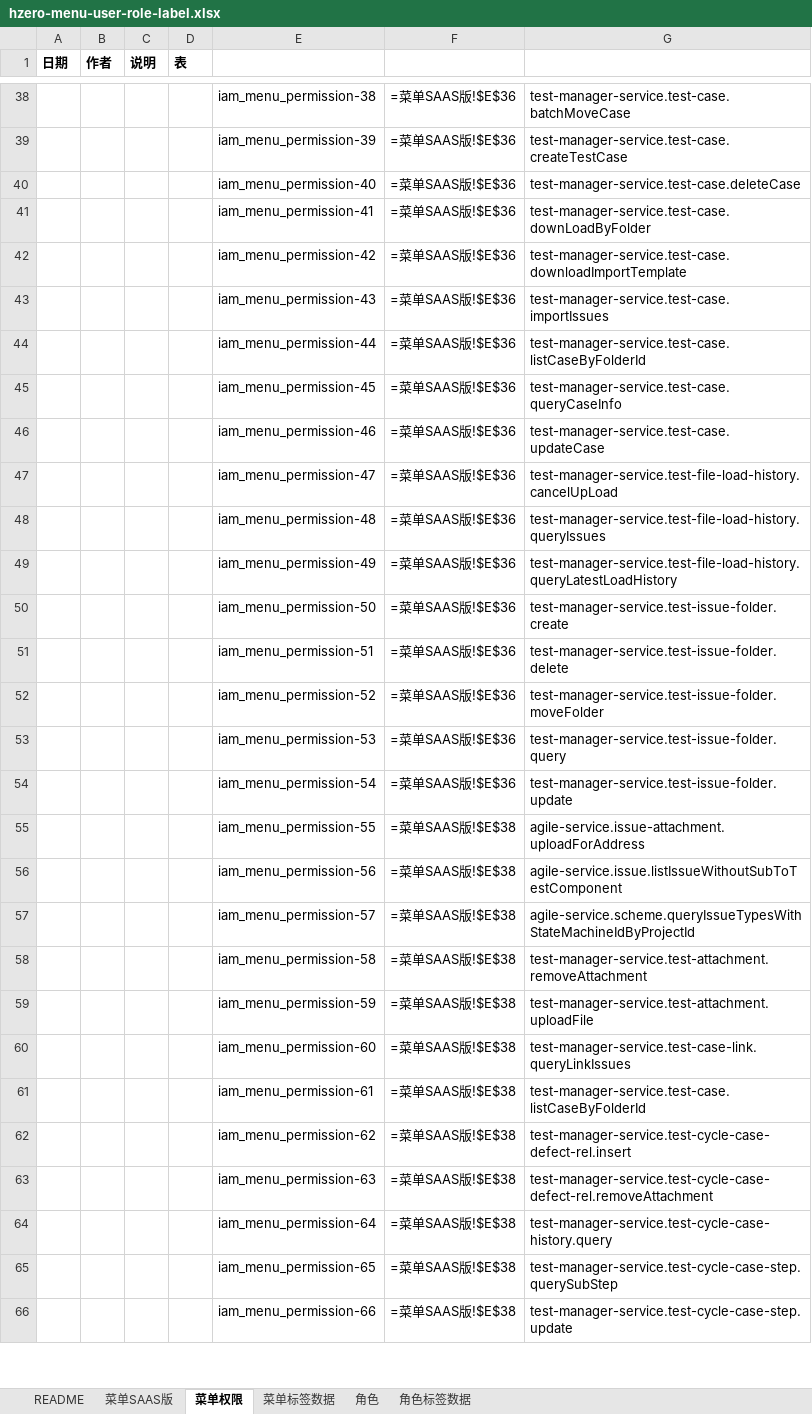
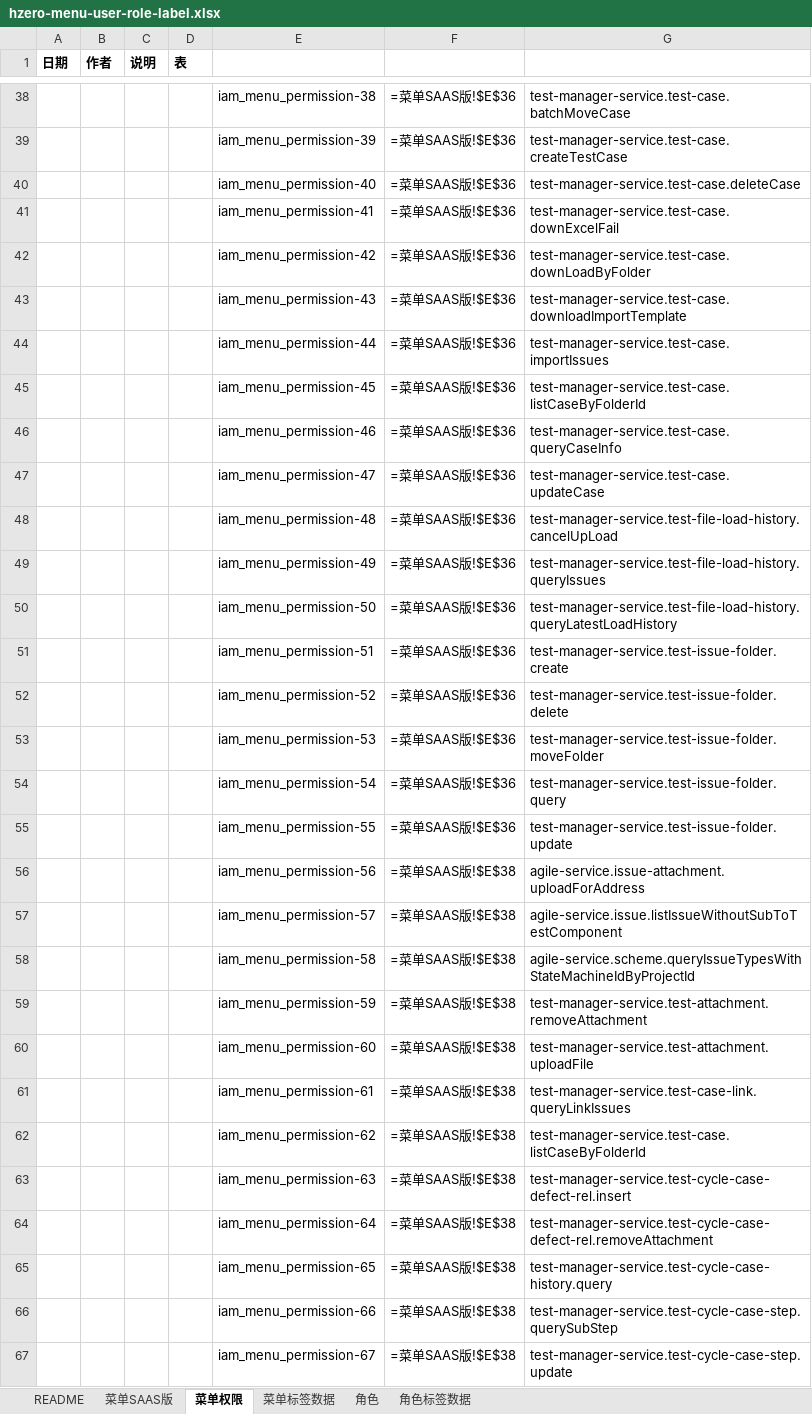
Before and after one commit to open-hand/test-manager-service, an Excel workbook: src/main/resources/script/db/init-data/test_manager_service/hzero_platform/hzero-menu-user-role-label.xlsx, sheet 菜单权限, drawn as a sheet; only a part is shown, gaps mark what is left out; values as stored, in another font and other column widths than the file's, no borders; formulas without a stored value are shown as written; addresses are those after the commit; the diff covers the shown part only; the diff names each change by its address in the sheet, - before the commit and + after, or states it on an @@ line.

```diff
--- a/src/main/resources/script/db/init-data/test_manager_service/hzero_platform/hzero-menu-user-role-label.xlsx (sheet 菜单权限)
+++ b/src/main/resources/script/db/init-data/test_manager_service/hzero_platform/hzero-menu-user-role-label.xlsx (sheet 菜单权限)
+row 41:  |  |  |  | iam_menu_permission-41 | =菜单SAAS版!$E$36 | test-manager-service.test-case.downExcelFail
-E42: iam_menu_permission-41
+E42: iam_menu_permission-42
-E43: iam_menu_permission-42
+E43: iam_menu_permission-43
-E44: iam_menu_permission-43
+E44: iam_menu_permission-44
-E45: iam_menu_permission-44
+E45: iam_menu_permission-45
-E46: iam_menu_permission-45
+E46: iam_menu_permission-46
-E47: iam_menu_permission-46
+E47: iam_menu_permission-47
-E48: iam_menu_permission-47
+E48: iam_menu_permission-48
-E49: iam_menu_permission-48
+E49: iam_menu_permission-49
-E50: iam_menu_permission-49
+E50: iam_menu_permission-50
-E51: iam_menu_permission-50
+E51: iam_menu_permission-51
-E52: iam_menu_permission-51
+E52: iam_menu_permission-52
-E53: iam_menu_permission-52
+E53: iam_menu_permission-53
-E54: iam_menu_permission-53
+E54: iam_menu_permission-54
-E55: iam_menu_permission-54
+E55: iam_menu_permission-55
-E56: iam_menu_permission-55
+E56: iam_menu_permission-56
-E57: iam_menu_permission-56
+E57: iam_menu_permission-57
-E58: iam_menu_permission-57
+E58: iam_menu_permission-58
-E59: iam_menu_permission-58
+E59: iam_menu_permission-59
-E60: iam_menu_permission-59
+E60: iam_menu_permission-60
-E61: iam_menu_permission-60
+E61: iam_menu_permission-61
-E62: iam_menu_permission-61
+E62: iam_menu_permission-62
-E63: iam_menu_permission-62
+E63: iam_menu_permission-63
-E64: iam_menu_permission-63
+E64: iam_menu_permission-64
-E65: iam_menu_permission-64
+E65: iam_menu_permission-65
-E66: iam_menu_permission-65
+E66: iam_menu_permission-66
-E67: iam_menu_permission-66
+E67: iam_menu_permission-67
```
Also changed, not shown: other rows of this sheet, sheet 角色.
